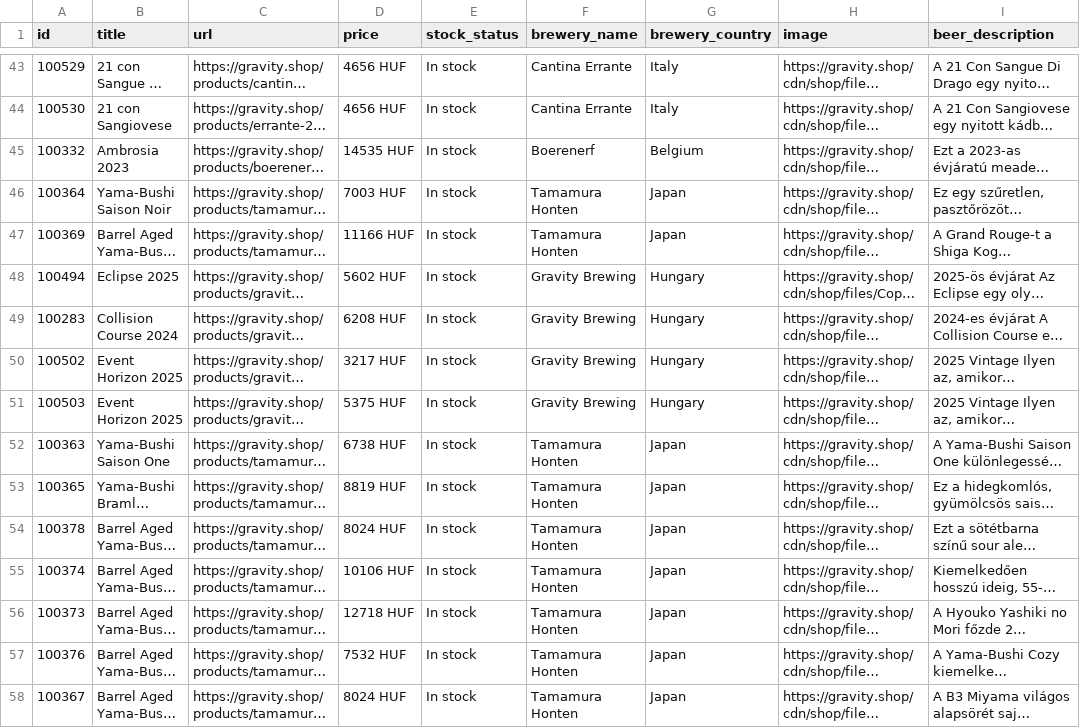
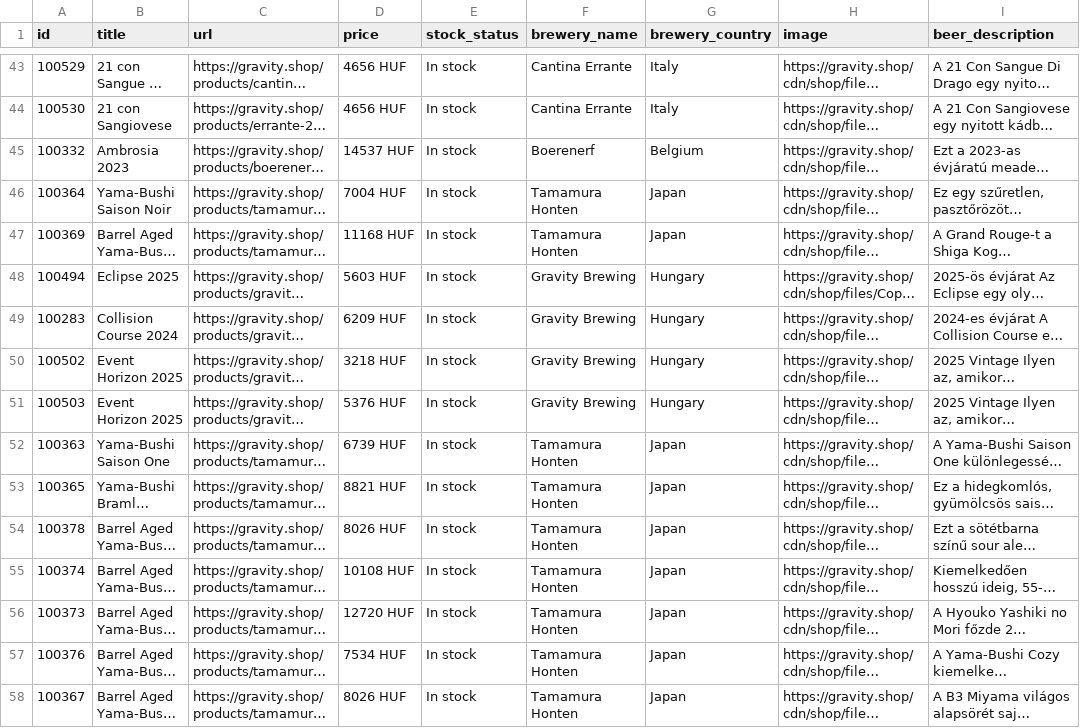
Before and after one commit to gravitybrewing/beerizer-feed, a CSV file: beerizer.csv, drawn as a sheet; only a part is shown, gaps mark what is left out; long unchanged cells end in …; the diff covers the shown part only; the diff names each change by its address in the sheet, - before the commit and + after, or states it on an @@ line.

Commit message:
Update feed

```diff
--- a/beerizer.csv
+++ b/beerizer.csv
-D45 (price): 14535 HUF
+D45 (price): 14537 HUF
-D46 (price): 7003 HUF
+D46 (price): 7004 HUF
-D47 (price): 11166 HUF
+D47 (price): 11168 HUF
-D48 (price): 5602 HUF
+D48 (price): 5603 HUF
-D49 (price): 6208 HUF
+D49 (price): 6209 HUF
-D50 (price): 3217 HUF
+D50 (price): 3218 HUF
-D51 (price): 5375 HUF
+D51 (price): 5376 HUF
-D52 (price): 6738 HUF
+D52 (price): 6739 HUF
-D53 (price): 8819 HUF
+D53 (price): 8821 HUF
-D54 (price): 8024 HUF
+D54 (price): 8026 HUF
-D55 (price): 10106 HUF
+D55 (price): 10108 HUF
-D56 (price): 12718 HUF
+D56 (price): 12720 HUF
-D57 (price): 7532 HUF
+D57 (price): 7534 HUF
-D58 (price): 8024 HUF
+D58 (price): 8026 HUF
```
Also changed, not shown: 55 edited cells elsewhere in this file.
